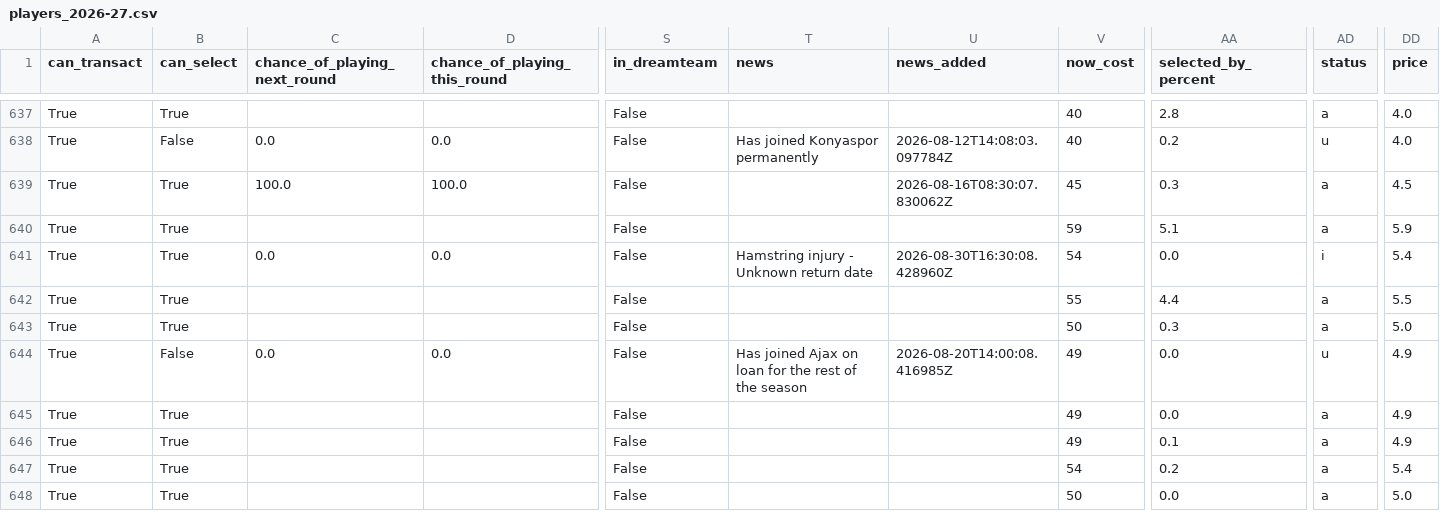
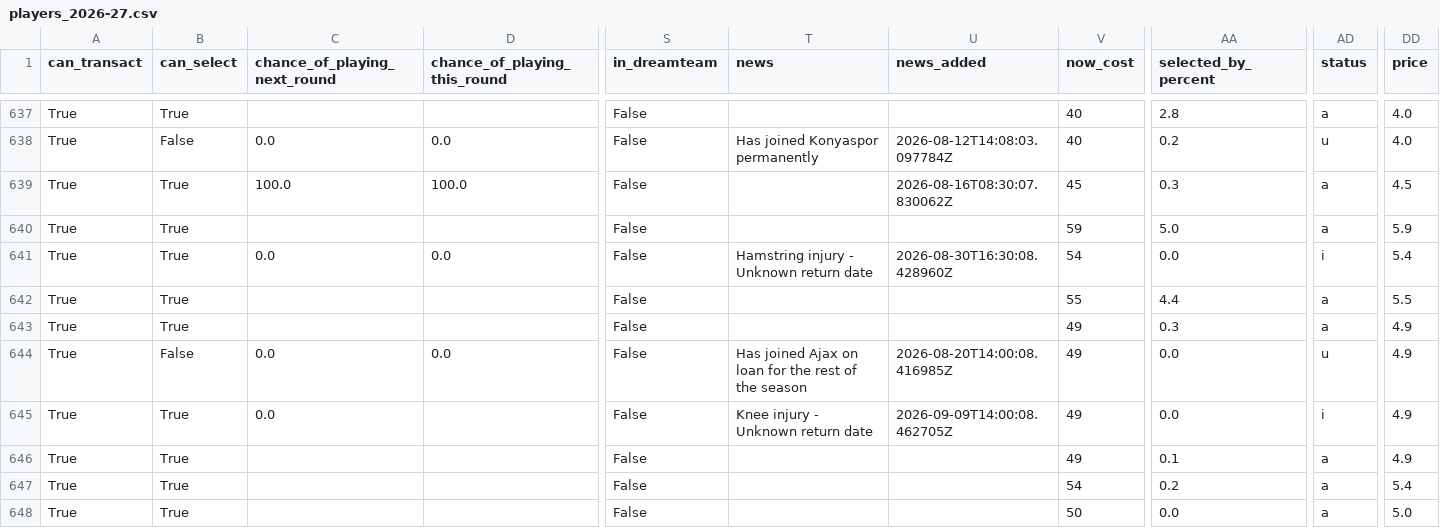
Before and after one commit to villajono/fpl-2026-27, a CSV file: data/raw/players_2026-27.csv, drawn as a sheet; only a part is shown, gaps mark what is left out; the diff covers the shown part only; the diff names each change by its address in the sheet, - before the commit and + after, or states it on an @@ line.

```diff
--- a/data/raw/players_2026-27.csv
+++ b/data/raw/players_2026-27.csv
-AA640 (selected_by_percent): 5.1
+AA640 (selected_by_percent): 5.0
-V643 (now_cost): 50
+V643 (now_cost): 49
-DD643 (price): 5.0
+DD643 (price): 4.9
-C645 (chance_of_playing_next_round): (empty)
+C645 (chance_of_playing_next_round): 0.0
-T645 (news): (empty)
+T645 (news): Knee injury - Unknown return date
-U645 (news_added): (empty)
+U645 (news_added): 2026-09-09T14:00:08.462705Z
-AD645 (status): a
+AD645 (status): i
```
Also changed, not shown: 141 edited cells elsewhere in this file, 3 other files.
